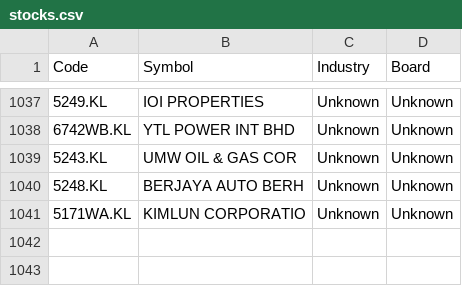
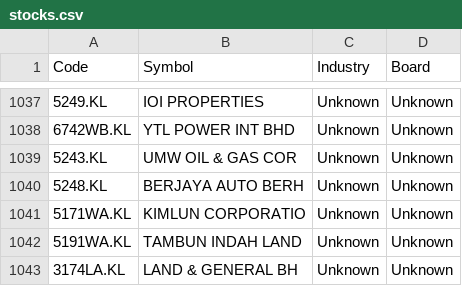
Before and after one commit to yccheok/jstock, a CSV file: appengine/jstock-static/war/stocks_information/malaysia/stocks.csv, drawn as a sheet; only a part is shown, gaps mark what is left out; the diff names each change by its address in the sheet, - before the commit and + after, or states it on an @@ line.

```diff
--- a/appengine/jstock-static/war/stocks_information/malaysia/stocks.csv
+++ b/appengine/jstock-static/war/stocks_information/malaysia/stocks.csv
+row 1042: 5191WA.KL | TAMBUN INDAH LAND | Unknown | Unknown
+row 1043: 3174LA.KL | LAND & GENERAL BH | Unknown | Unknown
```
Also changed, not shown: 1 other file.
